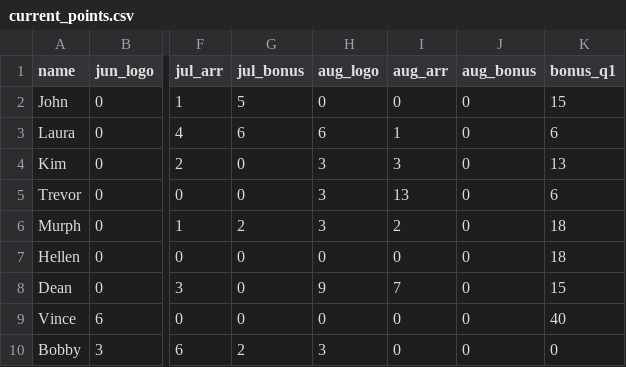
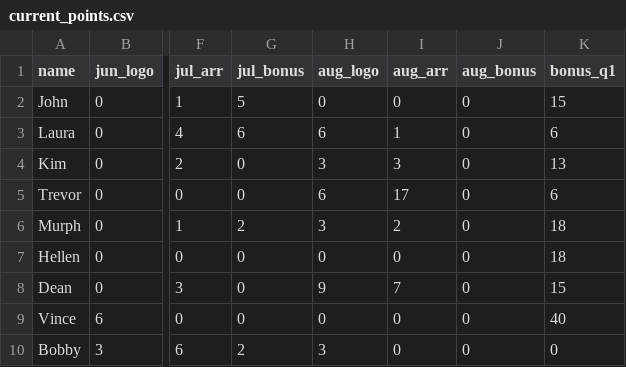
Before and after one commit to 23maverick23/scconstructorschampionship, a CSV file: _data/current_points.csv, drawn as a sheet; only a part is shown, gaps mark what is left out; the diff names each change by its address in the sheet, - before the commit and + after, or states it on an @@ line.

Commit message:
Update current_points.csv

```diff
--- a/_data/current_points.csv
+++ b/_data/current_points.csv
-H5 (aug_logo): 3
+H5 (aug_logo): 6
-I5 (aug_arr): 13
+I5 (aug_arr): 17
```
